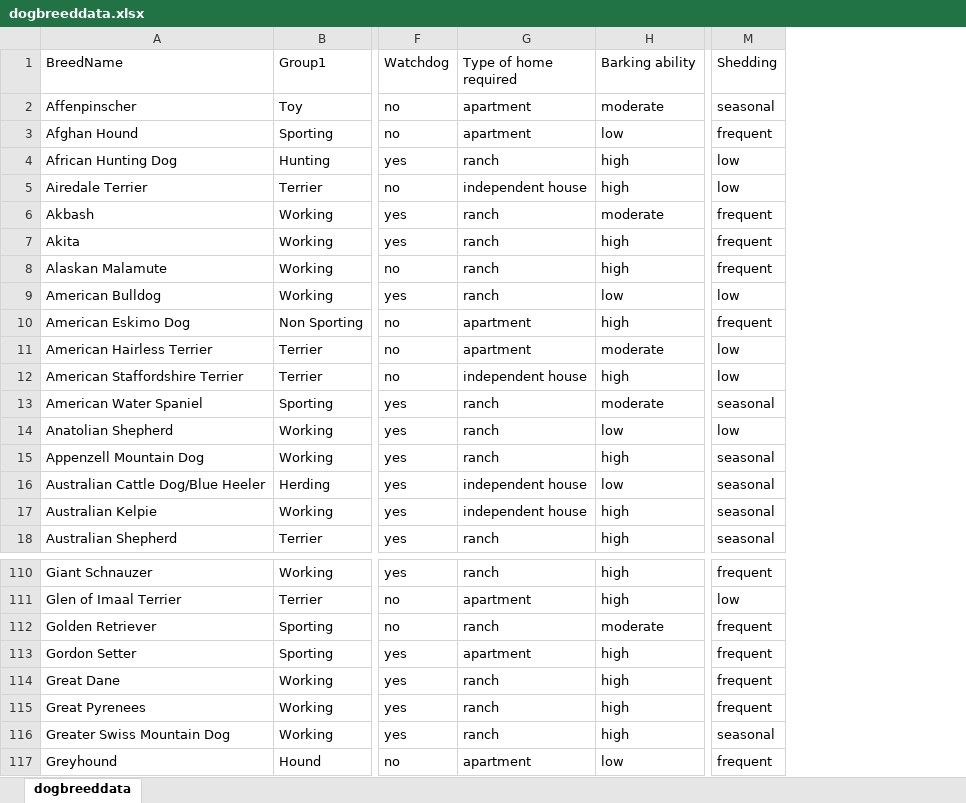
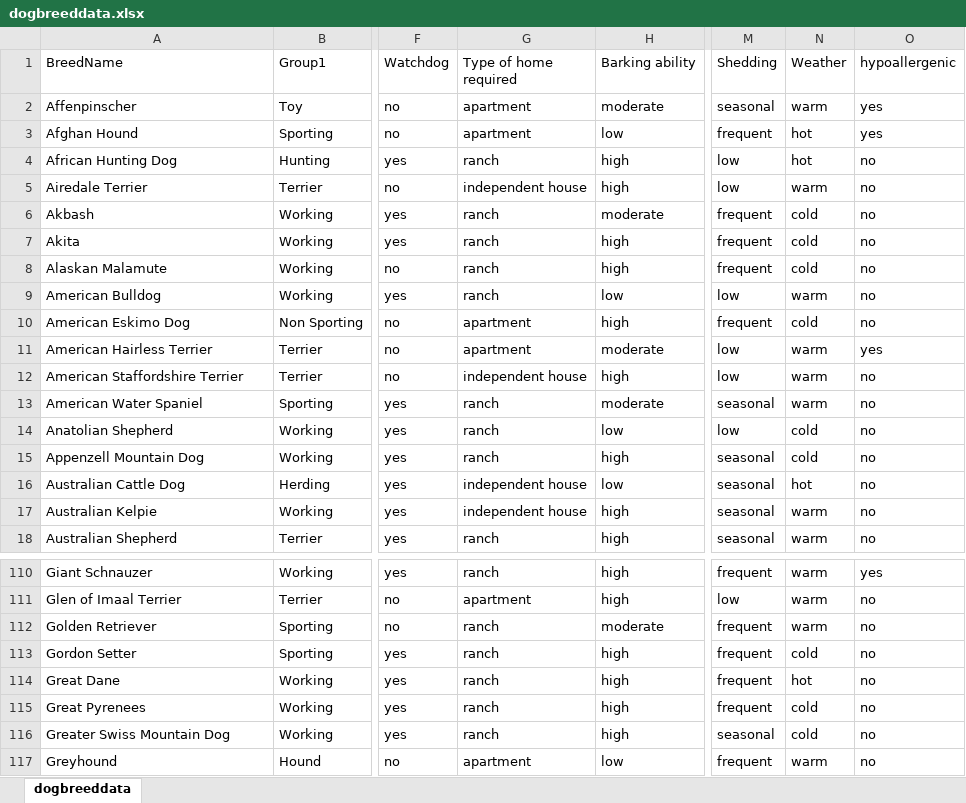
Before and after one commit to AksV73/PawPal, an Excel workbook: data/dogbreeddata.xlsx, sheet dogbreeddata, drawn as a sheet; only a part is shown, gaps mark what is left out; values as stored, in another font and other column widths than the file's, no borders; the diff names each change by its address in the sheet, - before the commit and + after, or states it on an @@ line.

Commit message:
Weather and Allergy data added to dataset

```diff
--- a/data/dogbreeddata.xlsx (sheet dogbreeddata)
+++ b/data/dogbreeddata.xlsx (sheet dogbreeddata)
+column N (Weather), rows 2-18: warm | hot | hot | warm | cold | cold | cold | warm | cold | warm | warm | warm | cold | cold | hot | warm | warm; rows 110-117: warm | warm | warm | cold | hot | cold | cold | warm
+column O (hypoallergenic), rows 2-18: yes | yes | no | no | no | no | no | no | no | yes | no | no | no | no | no | no | no; rows 110-117: yes | no | no | no | no | no | no | no
-A16 (BreedName): Australian Cattle Dog/Blue Heeler
+A16 (BreedName): Australian Cattle Dog
-G113 (Type of home required): apartment
+G113 (Type of home required): ranch
```
Also changed, not shown: 1 other file.
